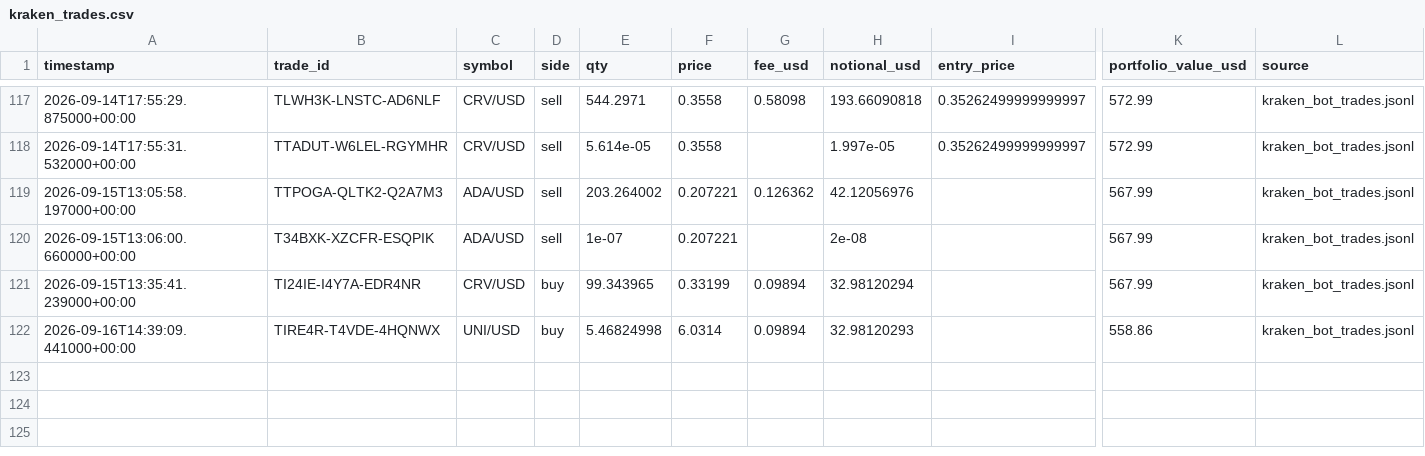
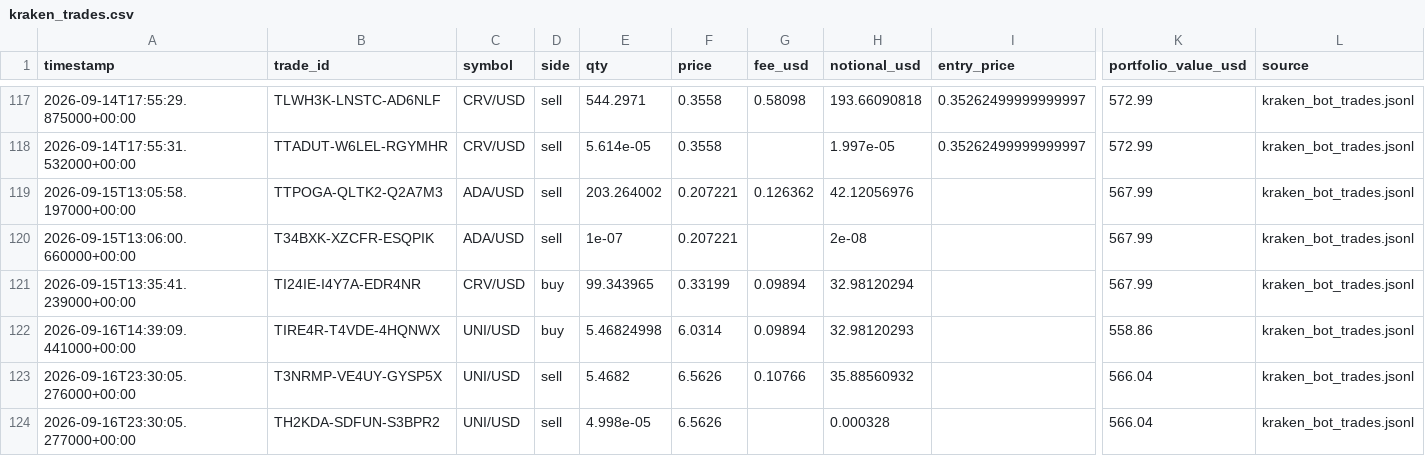
Before and after one commit to Bramsmit/Kraken-bot, a CSV file: data/kraken_trades.csv, drawn as a sheet; only a part is shown, gaps mark what is left out; rows hold the shown columns only; the diff names each change by its address in the sheet, - before the commit and + after, or states it on an @@ line.

```diff
--- a/data/kraken_trades.csv
+++ b/data/kraken_trades.csv
+row 123: 2026-09-16T23:30:05.276000+00:00 | T3NRMP-VE4UY-GYSP5X | UNI/USD | sell | 5.4682 | 6.5626 | 0.10766 | 35.88560932 |  | 566.04 | kraken_bot_trades.jsonl
+row 124: 2026-09-16T23:30:05.277000+00:00 | TH2KDA-SDFUN-S3BPR2 | UNI/USD | sell | 4.998e-05 | 6.5626 |  | 0.000328 |  | 566.04 | kraken_bot_trades.jsonl
```
Also changed, not shown: 1 other file.
